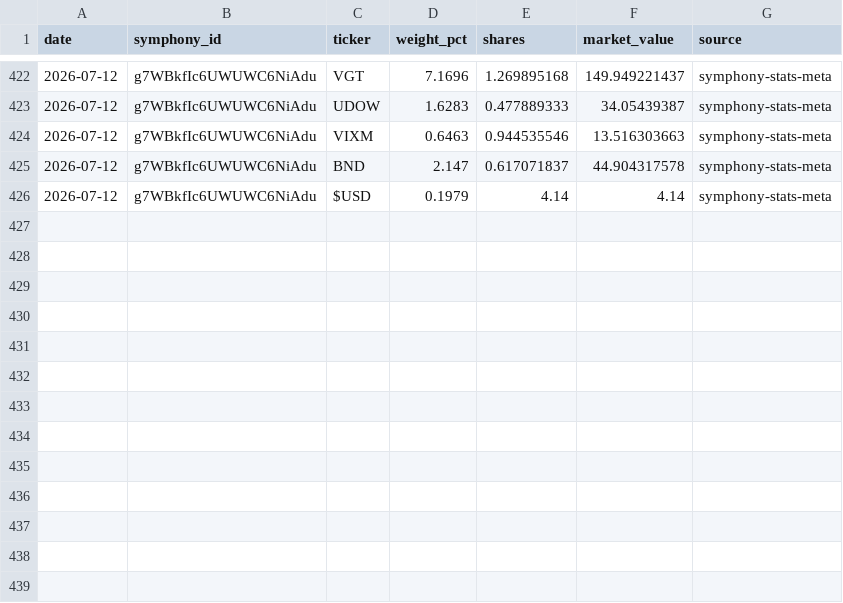
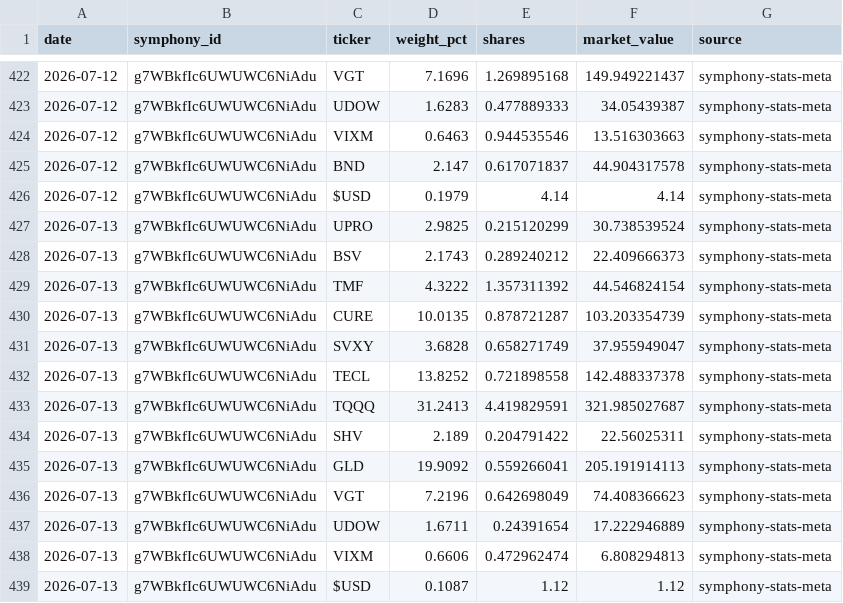
Before and after one commit to brianlee8309/blee-quant-site, a CSV file: composer_allocations_kei186.csv, drawn as a sheet; only a part is shown, gaps mark what is left out.

```diff
--- a/composer_allocations_kei186.csv
+++ b/composer_allocations_kei186.csv
@@ -426 +426,14 @@ date,symphony_id,ticker,weight_pct,shares,market_value,source
 2026-07-12,g7WBkfIc6UWUWC6NiAdu,$USD,0.1979,4.14,4.14,symphony-stats-meta
+2026-07-13,g7WBkfIc6UWUWC6NiAdu,UPRO,2.9825,0.215120299,30.738539524,symphony-stats-meta
+2026-07-13,g7WBkfIc6UWUWC6NiAdu,BSV,2.1743,0.289240212,22.409666373,symphony-stats-meta
+2026-07-13,g7WBkfIc6UWUWC6NiAdu,TMF,4.3222,1.357311392,44.546824154,symphony-stats-meta
+2026-07-13,g7WBkfIc6UWUWC6NiAdu,CURE,10.0135,0.878721287,103.203354739,symphony-stats-meta
+2026-07-13,g7WBkfIc6UWUWC6NiAdu,SVXY,3.6828,0.658271749,37.955949047,symphony-stats-meta
+2026-07-13,g7WBkfIc6UWUWC6NiAdu,TECL,13.8252,0.721898558,142.488337378,symphony-stats-meta
+2026-07-13,g7WBkfIc6UWUWC6NiAdu,TQQQ,31.2413,4.419829591,321.985027687,symphony-stats-meta
+2026-07-13,g7WBkfIc6UWUWC6NiAdu,SHV,2.189,0.204791422,22.56025311,symphony-stats-meta
+2026-07-13,g7WBkfIc6UWUWC6NiAdu,GLD,19.9092,0.559266041,205.191914113,symphony-stats-meta
+2026-07-13,g7WBkfIc6UWUWC6NiAdu,VGT,7.2196,0.642698049,74.408366623,symphony-stats-meta
+2026-07-13,g7WBkfIc6UWUWC6NiAdu,UDOW,1.6711,0.24391654,17.222946889,symphony-stats-meta
+2026-07-13,g7WBkfIc6UWUWC6NiAdu,VIXM,0.6606,0.472962474,6.808294813,symphony-stats-meta
+2026-07-13,g7WBkfIc6UWUWC6NiAdu,$USD,0.1087,1.12,1.12,symphony-stats-meta
```
Also changed, not shown: composer_allocations_185_3yr2.csv, composer_allocations_185v2.csv, 17 other files.
